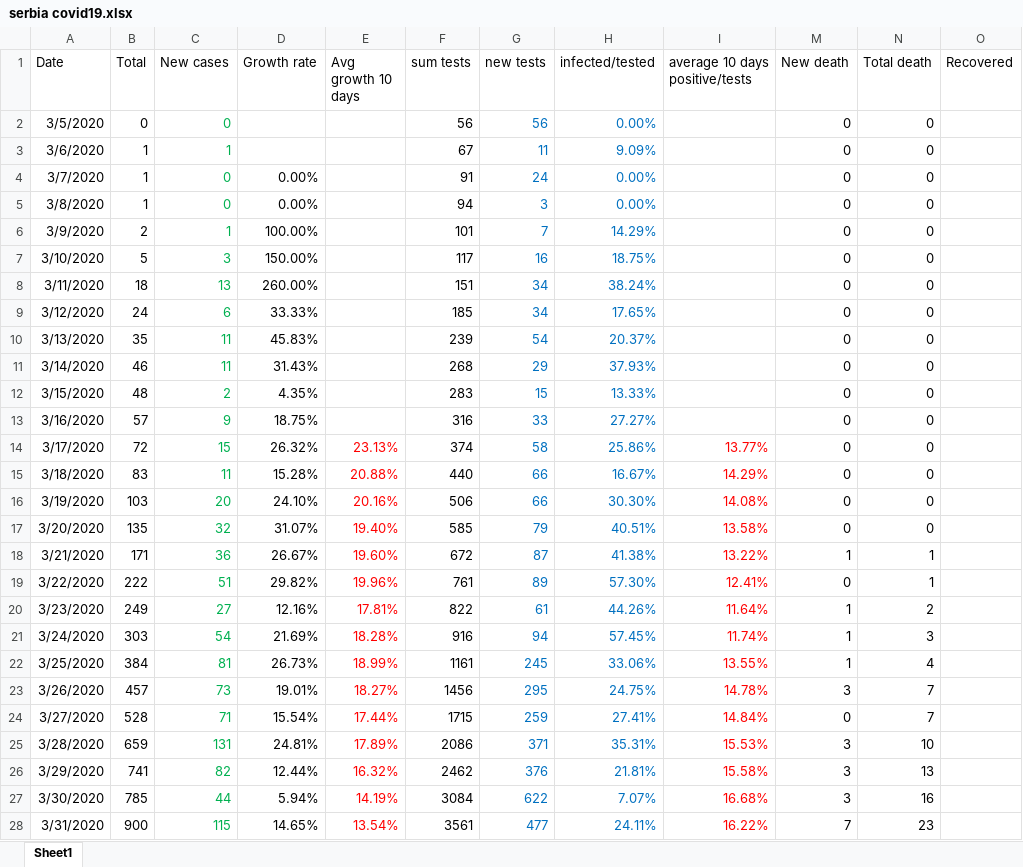
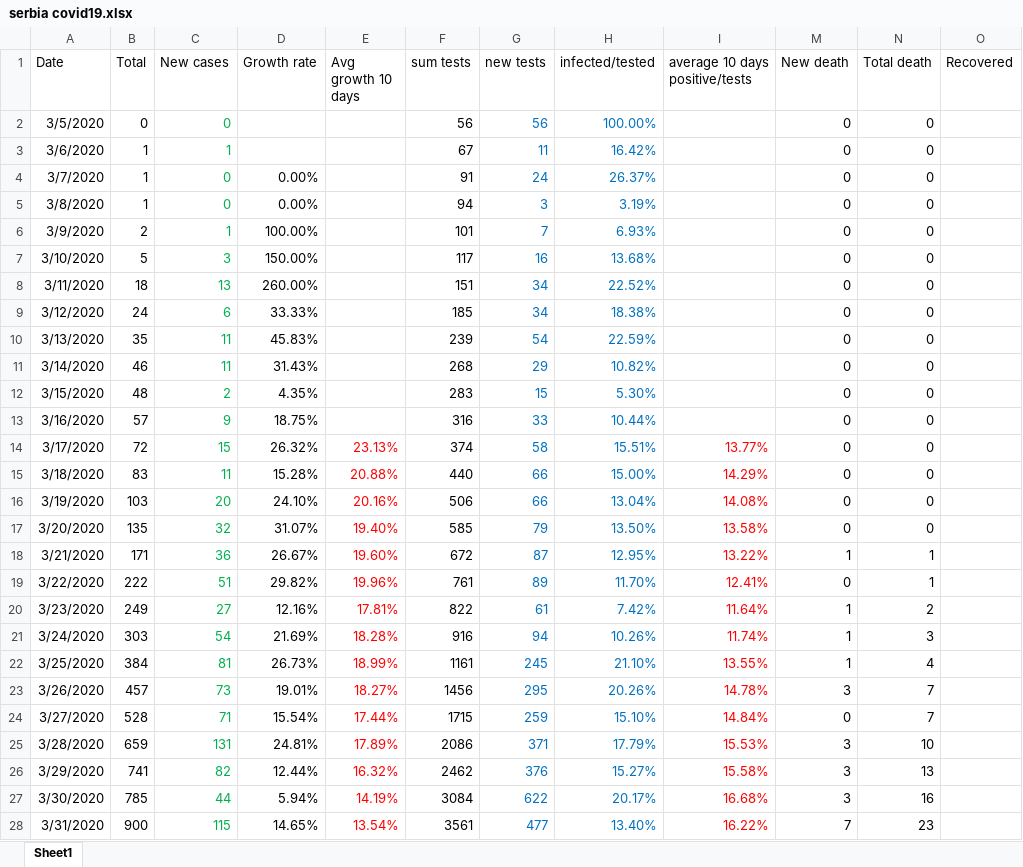
Before and after one commit to sasa-yovanovicc/covid-19, an Excel workbook: serbia covid19.xlsx, sheet Sheet1, drawn as a sheet; only a part is shown; values as stored, in another font and other column widths than the file's, no borders; charts and pictures not drawn; the diff covers the shown part only; the diff names each change by its address in the sheet, - before the commit and + after, or states it on an @@ line.

Commit message:
April 3 2020

```diff
--- a/serbia covid19.xlsx (sheet Sheet1)
+++ b/serbia covid19.xlsx (sheet Sheet1)
-H2 (infected/tested): 0.00%
+H2 (infected/tested): 100.00%
-H3 (infected/tested): 9.09%
+H3 (infected/tested): 16.42%
-H4 (infected/tested): 0.00%
+H4 (infected/tested): 26.37%
-H5 (infected/tested): 0.00%
+H5 (infected/tested): 3.19%
-H6 (infected/tested): 14.29%
+H6 (infected/tested): 6.93%
-H7 (infected/tested): 18.75%
+H7 (infected/tested): 13.68%
-H8 (infected/tested): 38.24%
+H8 (infected/tested): 22.52%
-H9 (infected/tested): 17.65%
+H9 (infected/tested): 18.38%
-H10 (infected/tested): 20.37%
+H10 (infected/tested): 22.59%
-H11 (infected/tested): 37.93%
+H11 (infected/tested): 10.82%
-H12 (infected/tested): 13.33%
+H12 (infected/tested): 5.30%
-H13 (infected/tested): 27.27%
+H13 (infected/tested): 10.44%
-H14 (infected/tested): 25.86%
+H14 (infected/tested): 15.51%
-H15 (infected/tested): 16.67%
+H15 (infected/tested): 15.00%
-H16 (infected/tested): 30.30%
+H16 (infected/tested): 13.04%
-H17 (infected/tested): 40.51%
+H17 (infected/tested): 13.50%
-H18 (infected/tested): 41.38%
+H18 (infected/tested): 12.95%
-H19 (infected/tested): 57.30%
+H19 (infected/tested): 11.70%
-H20 (infected/tested): 44.26%
+H20 (infected/tested): 7.42%
-H21 (infected/tested): 57.45%
+H21 (infected/tested): 10.26%
-H22 (infected/tested): 33.06%
+H22 (infected/tested): 21.10%
-H23 (infected/tested): 24.75%
+H23 (infected/tested): 20.26%
-H24 (infected/tested): 27.41%
+H24 (infected/tested): 15.10%
-H25 (infected/tested): 35.31%
+H25 (infected/tested): 17.79%
-H26 (infected/tested): 21.81%
+H26 (infected/tested): 15.27%
-H27 (infected/tested): 7.07%
+H27 (infected/tested): 20.17%
-H28 (infected/tested): 24.11%
+H28 (infected/tested): 13.40%
```
Also changed, not shown: 29 edited cells and cell formats elsewhere in this sheet, charts or pictures.
